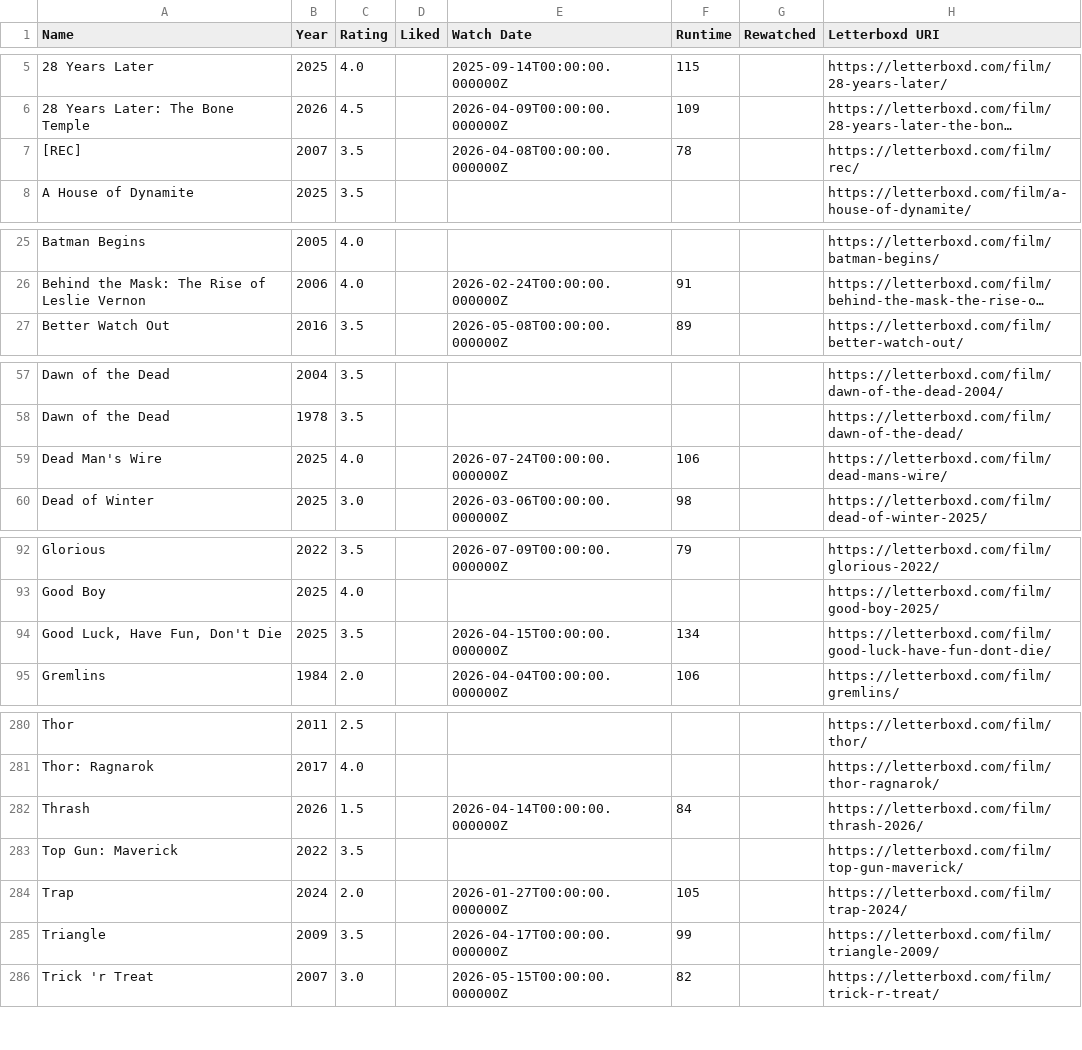
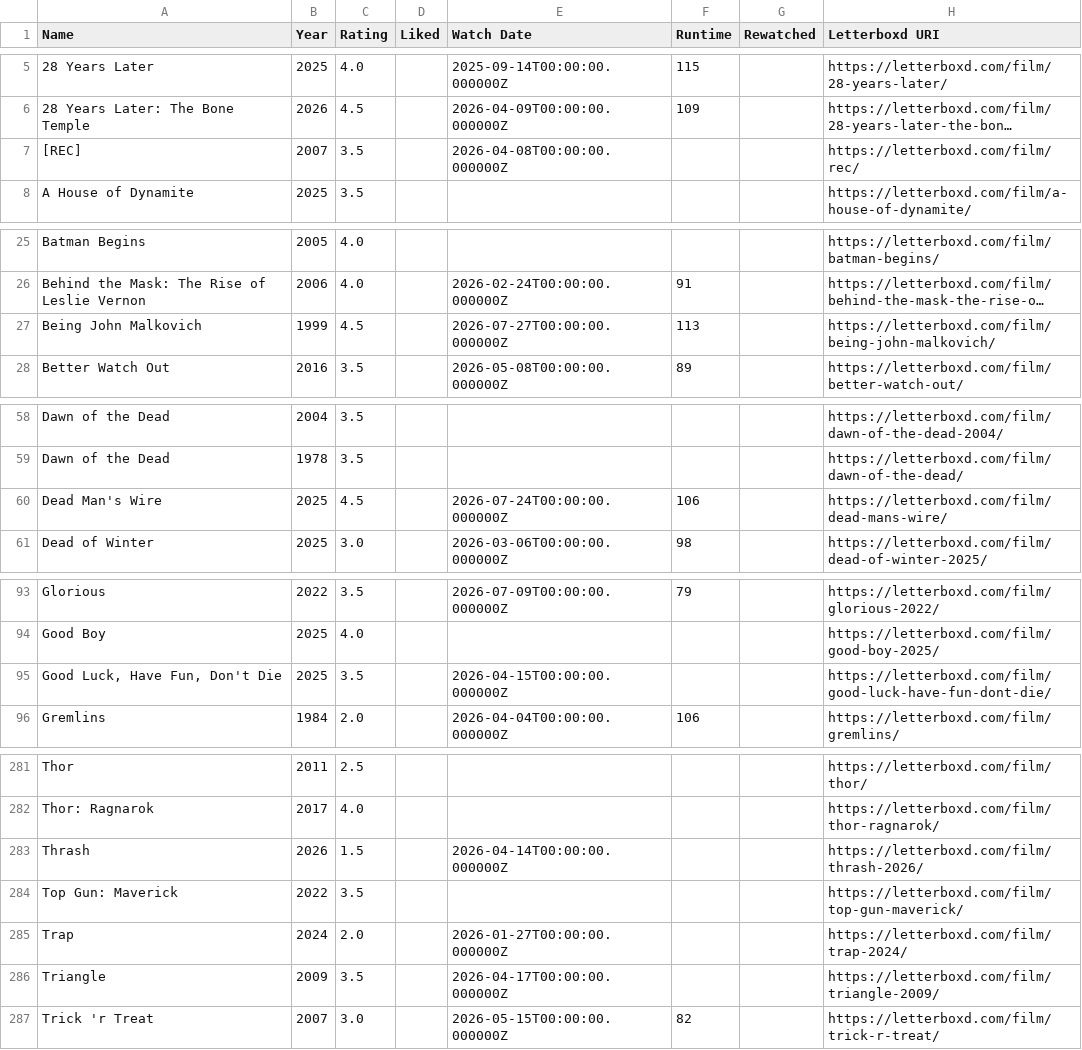
Before and after one commit to CoandaEffect/letterboxd-sync, a CSV file: letterboxd-watched.csv, drawn as a sheet; only a part is shown, gaps mark what is left out; long unchanged cells end in …; addresses are those after the commit; the diff covers the shown part only; the diff names each change by its address in the sheet, - before the commit and + after, or states it on an @@ line.

```diff
--- a/letterboxd-watched.csv
+++ b/letterboxd-watched.csv
-F7 (Runtime): 78
+F7 (Runtime): (empty)
+row 27: Being John Malkovich | 1999 | 4.5 |  | 2026-07-27T00:00:00.000000Z | 113 |  | https://letterboxd.com/film/being-john-malkovich/
-C60 (Rating): 4.0
+C60 (Rating): 4.5
-F95 (Runtime): 134
+F95 (Runtime): (empty)
-F283 (Runtime): 84
+F283 (Runtime): (empty)
-F285 (Runtime): 105
+F285 (Runtime): (empty)
-F286 (Runtime): 99
+F286 (Runtime): (empty)
```
Also changed, not shown: 2 edited cells elsewhere in this file.
